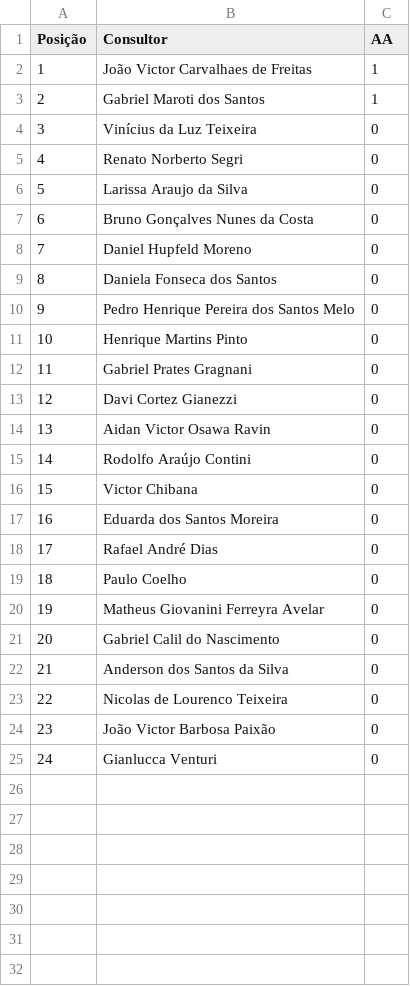
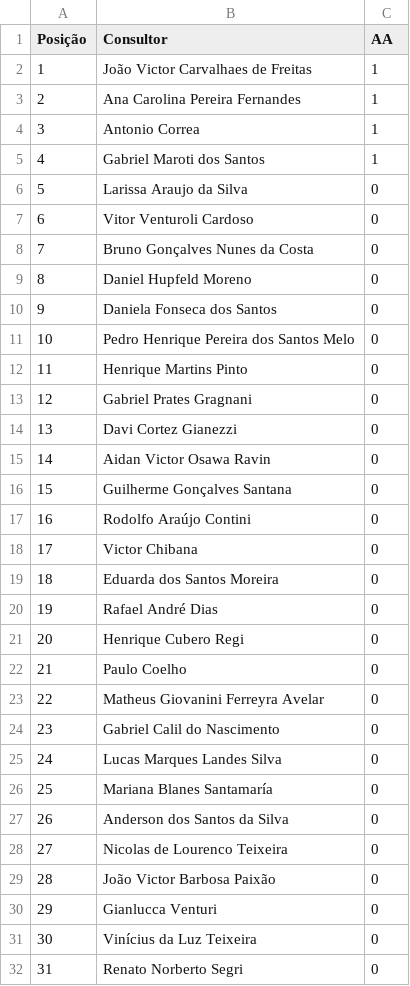
Before and after one commit to sprietootero/gestaoavista-sp1, a CSV file: ranking_muapd.csv, drawn as a sheet; addresses are those after the commit; the diff names each change by its address in the sheet, - before the commit and + after, or states it on an @@ line.

```diff
--- a/ranking_muapd.csv
+++ b/ranking_muapd.csv
+row 3: 2 | Ana Carolina Pereira Fernandes | 1
+row 4: 3 | Antonio Correa | 1
@@ column A (Posição) renumbered between rows 5 and 30 @@
+row 7: 6 | Vitor Venturoli Cardoso | 0
+row 16: 15 | Guilherme Gonçalves Santana | 0
+row 21: 20 | Henrique Cubero Regi | 0
+row 25: 24 | Lucas Marques Landes Silva | 0
+row 26: 25 | Mariana Blanes Santamaría | 0
@@ row 4 moved to row 31: 30 @@
@@ row 5 moved to row 32: 31 @@
```
Also changed, not shown: dados_extraidos.csv, ranking_7dias.csv.
